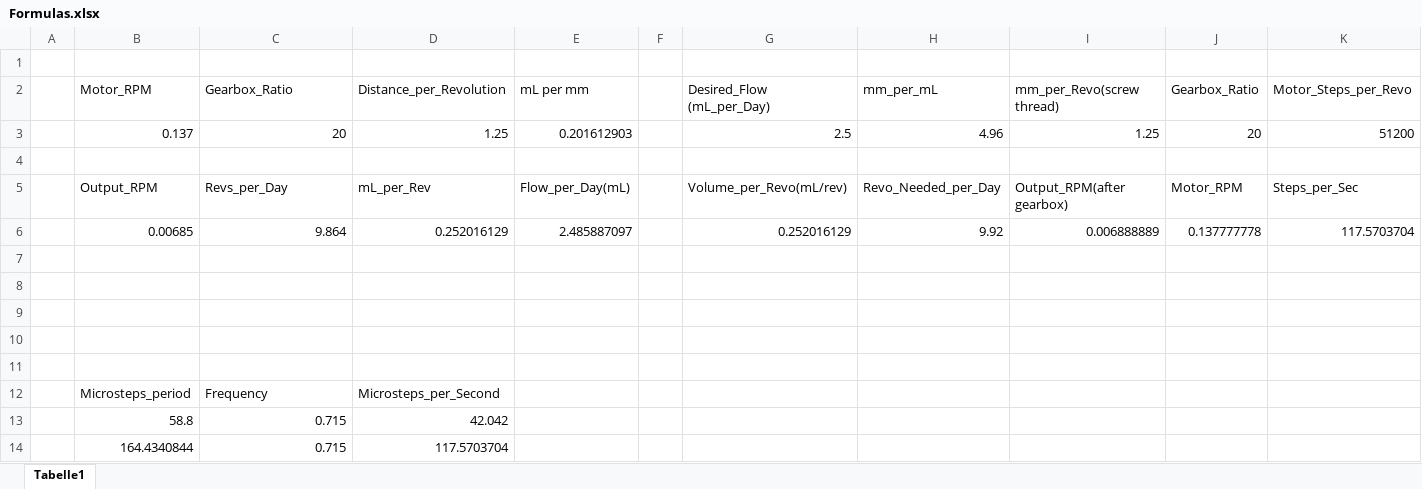
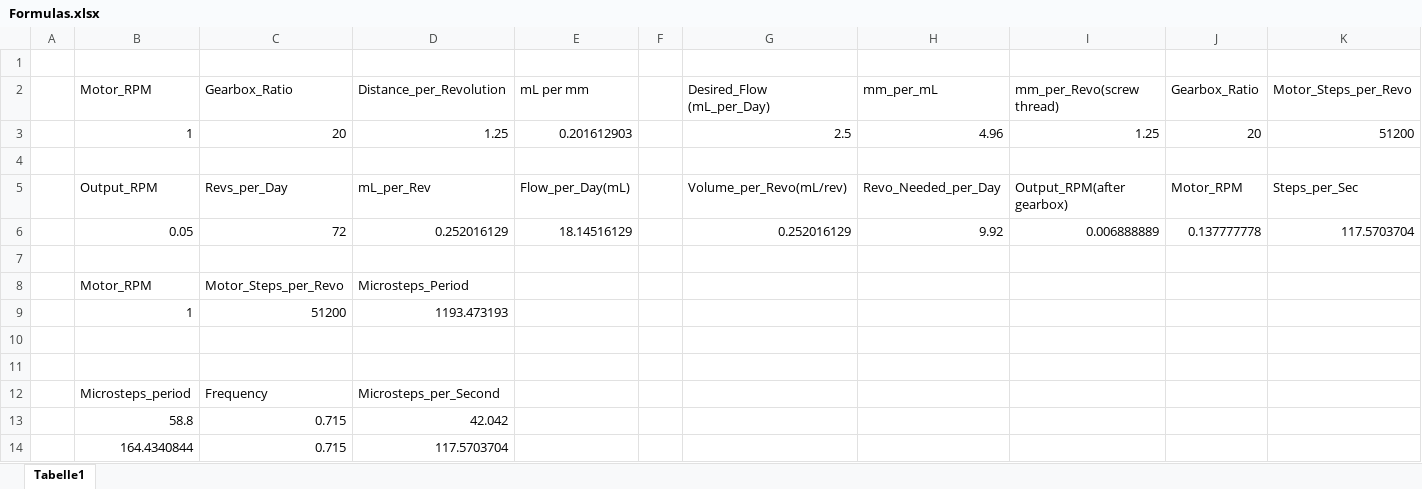
Before and after one commit to RamzanJamali/Perfusion_System, an Excel workbook: Formulas.xlsx, sheet Tabelle1, drawn as a sheet; values as stored, in another font and other column widths than the file's, no borders; table styles not drawn; the diff names each change by its address in the sheet, - before the commit and + after, or states it on an @@ line.

Commit message:
Added AS5048A check program and RMP Formula New check program for AS5048A checks the distance between AS5048A and the magnet. RPM formula converts the RPM to the Microstepping period.

```diff
--- a/Formulas.xlsx (sheet Tabelle1)
+++ b/Formulas.xlsx (sheet Tabelle1)
-B3: 0.137
+B3: 1
-B6: 0.00685
+B6: 0.05
-C6: 9.864
+C6: 72
-E6: 2.485887097
+E6: 18.14516129
-row 8: (empty)
+row 8:  | Motor_RPM | Motor_Steps_per_Revo | Microsteps_Period
-row 9: (empty)
+row 9:  | 1 | 51200 | 1193.473193
```
Also changed, not shown: 2 other files.
